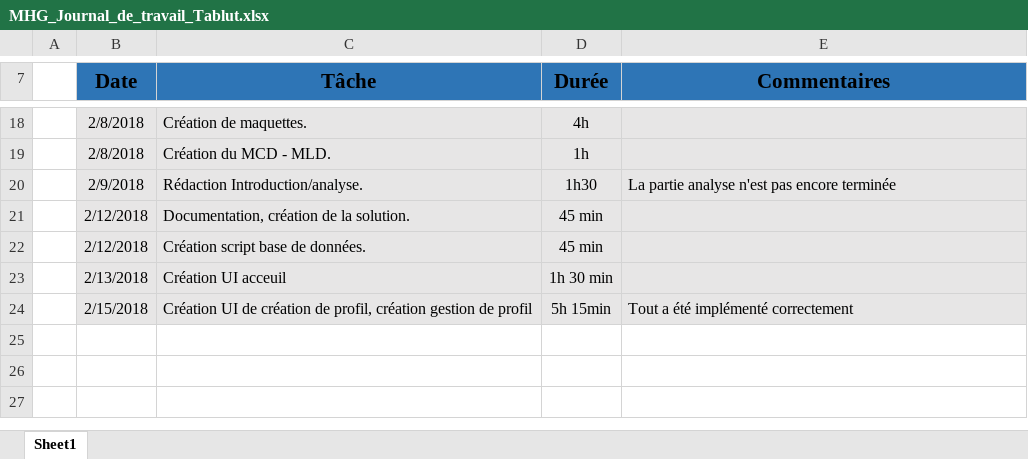
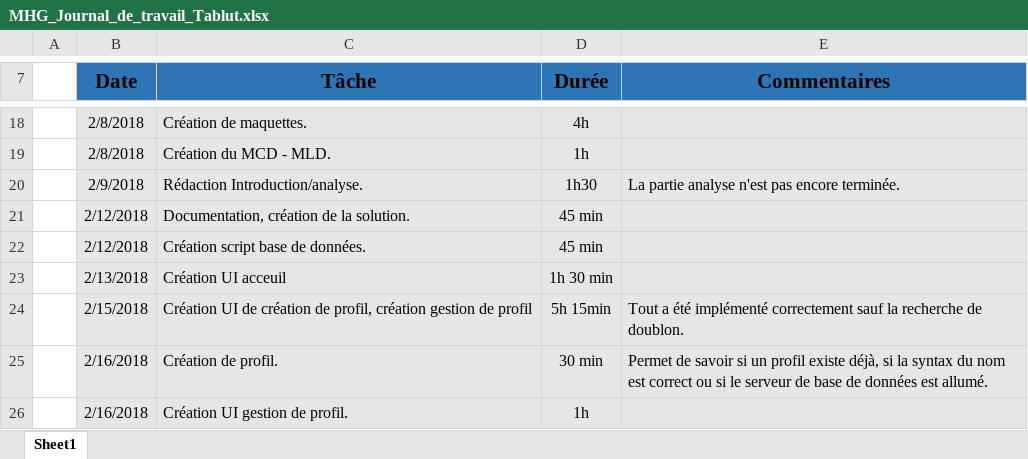
Before and after one commit to MelHer/Tablut, an Excel workbook: Documentation/MHG_Journal_de_travail_Tablut.xlsx, sheet Sheet1, drawn as a sheet; only a part is shown, gaps mark what is left out; values as stored, in another font and other column widths than the file's, no borders; the diff names each change by its address in the sheet, - before the commit and + after, or states it on an @@ line.

Commit message:
Adding exception to create profile, creating UI managment profile

```diff
--- a/Documentation/MHG_Journal_de_travail_Tablut.xlsx (sheet Sheet1)
+++ b/Documentation/MHG_Journal_de_travail_Tablut.xlsx (sheet Sheet1)
-E20 (Commentaires): La partie analyse n'est pas encore terminée
+E20 (Commentaires): La partie analyse n'est pas encore terminée.
-E24 (Commentaires): …implémenté correctement
+E24 (Commentaires): …implémenté correctement sauf la recherche de doublon.
+row 25:  | 2/16/2018 | Création de profil. | 30 min | Permet de savoir si un profil existe déjà, si la syntax du nom est correct ou si le serveur de base de données est allumé.
+row 26:  | 2/16/2018 | Création UI gestion de profil. | 1h
```
Also changed, not shown: 16 other files.
